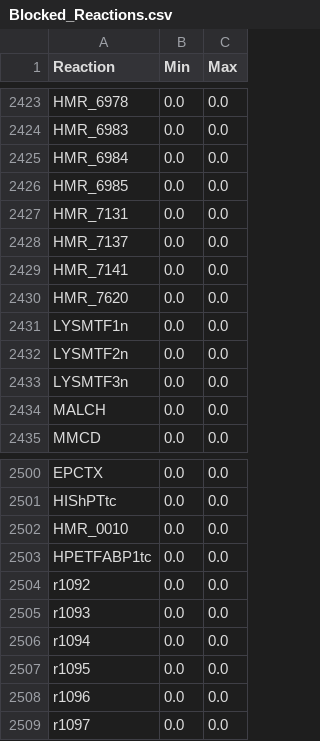
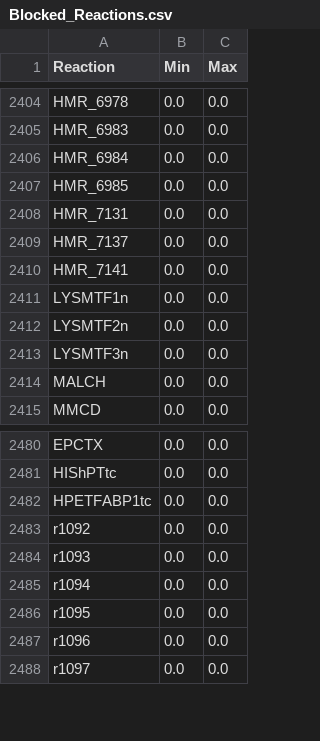
Before and after one commit to LewisLabUCSD/iCHO3K, a CSV file: Notebooks/temp/Blocked_Reactions.csv, drawn as a sheet; only a part is shown, gaps mark what is left out; the diff covers the shown part only.

```diff
--- a/Notebooks/temp/Blocked_Reactions.csv
+++ b/Notebooks/temp/Blocked_Reactions.csv
@@ -2429,3 +2410,2 @@ HMR_7137,0.0,0.0
 HMR_7141,0.0,0.0
-HMR_7620,0.0,0.0
 LYSMTF1n,0.0,0.0
@@ -2501,3 +2481,2 @@ EPCTX,0.0,0.0
 HIShPTtc,0.0,0.0
-HMR_0010,0.0,0.0
 HPETFABP1tc,0.0,0.0
```
Also changed, not shown: 19 removed rows elsewhere in this file, Notebooks/temp/FVA_Results.csv, 7 other files.
